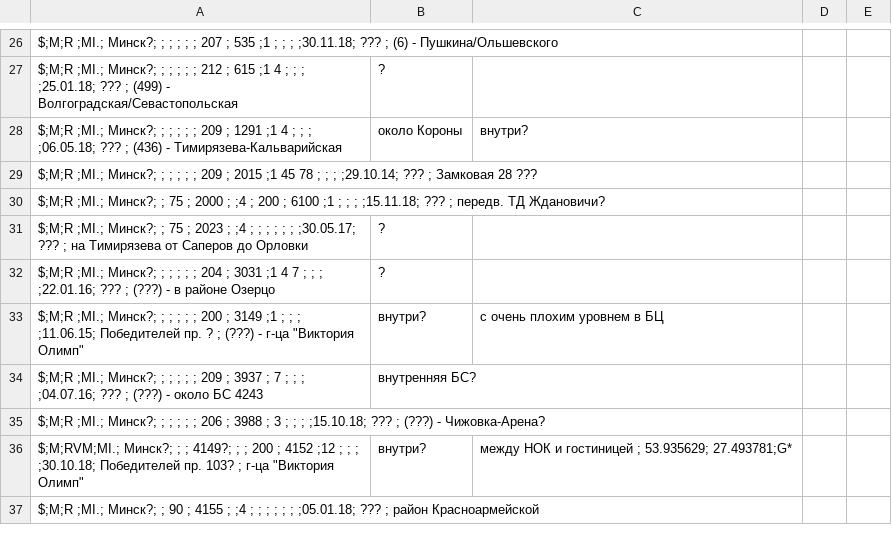
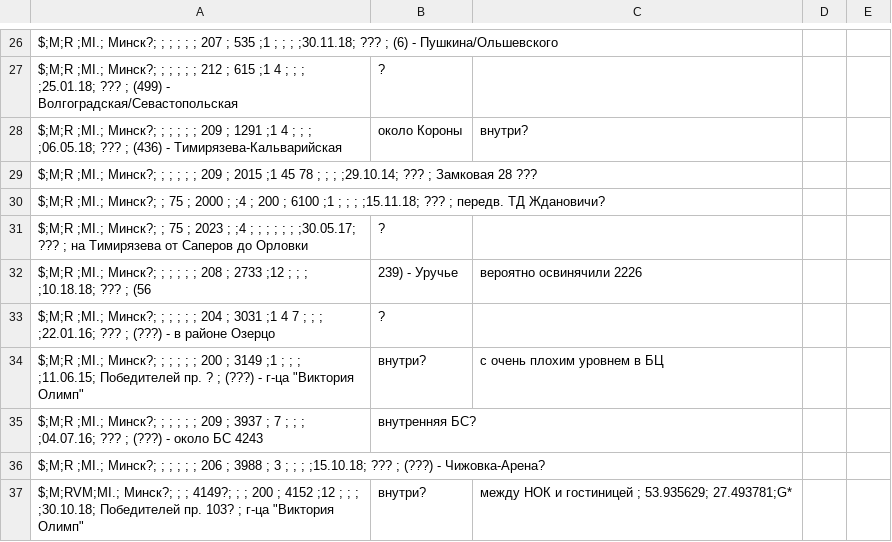
Before and after one commit to BelCellTracker/csv, a CSV file: MTS/Minsk.csv, drawn as a sheet; only a part is shown, gaps mark what is left out; the shorter side is filled out with more unchanged rows.

Commit message:
3 files | M  MTS/Minsk.csv, M  Velcom/Minsk.csv, M  life/Minsk.csv

```diff
--- a/MTS/Minsk.csv
+++ b/MTS/Minsk.csv
@@ -31,2 +31,3 @@ $;M;R  ;MI.; Минск?;                   ; 75 ; 2000 ;    ;4   ; 200 ; 6100 ;
 $;M;R  ;MI.; Минск?;                   ; 75 ; 2023 ;    ;4   ;     ;      ;         ;   ;      ;    ;30.05.17; ???                   ; на Тимирязева от Саперов до Орловки, ?
+$;M;R  ;MI.; Минск?;                   ;    ;      ;    ;    ; 208 ; 2733 ;12       ;   ;      ;    ;10.18.18; ???                   ; (56,239) - Уручье, вероятно освинячили 2226
 $;M;R  ;MI.; Минск?;                   ;    ;      ;    ;    ; 204 ; 3031 ;1  4  7  ;   ;      ;    ;22.01.16; ???                   ; (???) - в районе Озерцо, ?
```
Also changed, not shown: Velcom/Minsk.csv, life/Minsk.csv.
